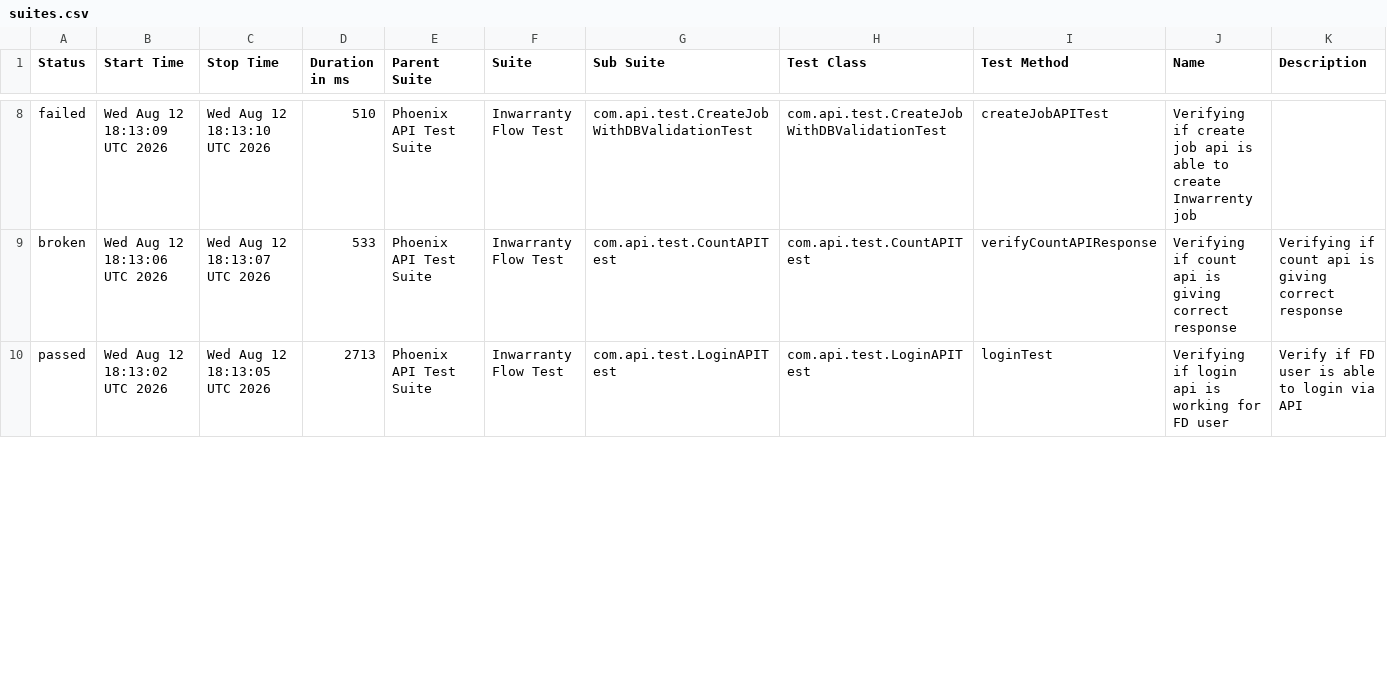
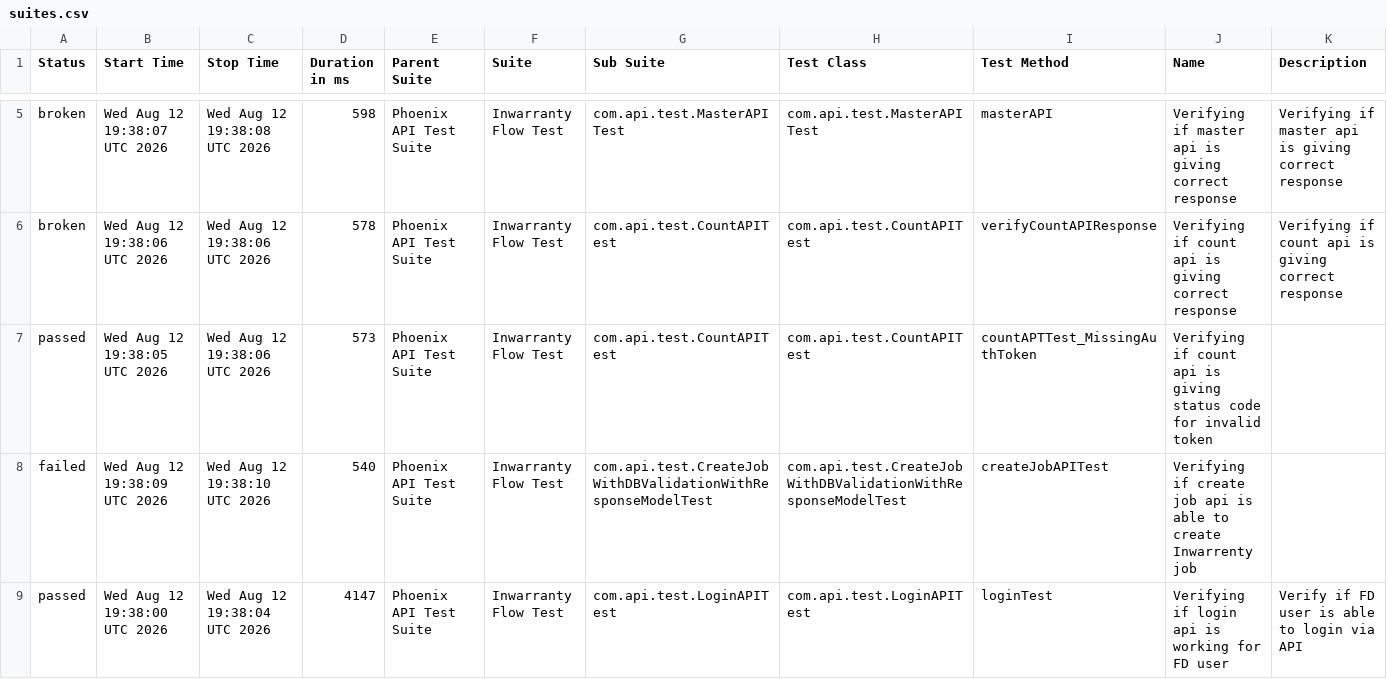
Before and after one commit to manasi7830/PhoneixTestAutomationFramework, a CSV file: data/suites.csv, drawn as a sheet; only a part is shown, gaps mark what is left out; the diff covers the shown part only.

```diff
--- a/data/suites.csv
+++ b/data/suites.csv
@@ -8,3 +5,5 @@
-"failed","Wed Aug 12 18:13:09 UTC 2026","Wed Aug 12 18:13:10 UTC 2026","510","Phoenix API Test Suite","Inwarranty Flow Test","com.api.test.CreateJobWithDBValidationTest","com.api.test.CreateJobWithDBValidationTest","createJobAPITest","Verifying if create job api is able to create Inwarrenty job",""
-"broken","Wed Aug 12 18:13:06 UTC 2026","Wed Aug 12 18:13:07 UTC 2026","533","Phoenix API Test Suite","Inwarranty Flow Test","com.api.test.CountAPITest","com.api.test.CountAPITest","verifyCountAPIResponse","Verifying if count api is giving correct response","Verifying if count api is giving correct response"
-"passed","Wed Aug 12 18:13:02 UTC 2026","Wed Aug 12 18:13:05 UTC 2026","2713","Phoenix API Test Suite","Inwarranty Flow Test","com.api.test.LoginAPITest","com.api.test.LoginAPITest","loginTest","Verifying if login api is working for FD user","Verify if FD user is able to login via API"
+"broken","Wed Aug 12 19:38:07 UTC 2026","Wed Aug 12 19:38:08 UTC 2026","598","Phoenix API Test Suite","Inwarranty Flow Test","com.api.test.MasterAPITest","com.api.test.MasterAPITest","masterAPI","Verifying if master api is giving correct response","Verifying if master api is giving correct response"
+"broken","Wed Aug 12 19:38:06 UTC 2026","Wed Aug 12 19:38:06 UTC 2026","578","Phoenix API Test Suite","Inwarranty Flow Test","com.api.test.CountAPITest","com.api.test.CountAPITest","verifyCountAPIResponse","Verifying if count api is giving correct response","Verifying if count api is giving correct response"
+"passed","Wed Aug 12 19:38:05 UTC 2026","Wed Aug 12 19:38:06 UTC 2026","573","Phoenix API Test Suite","Inwarranty Flow Test","com.api.test.CountAPITest","com.api.test.CountAPITest","countAPTTest_MissingAuthToken","Verifying if count api is giving status code for invalid token ",""
+"failed","Wed Aug 12 19:38:09 UTC 2026","Wed Aug 12 19:38:10 UTC 2026","540","Phoenix API Test Suite","Inwarranty Flow Test","com.api.test.CreateJobWithDBValidationWithResponseModelTest","com.api.test.CreateJobWithDBValidationWithResponseModelTest","createJobAPITest","Verifying if create job api is able to create Inwarrenty job",""
+"passed","Wed Aug 12 19:38:00 UTC 2026","Wed Aug 12 19:38:04 UTC 2026","4147","Phoenix API Test Suite","Inwarranty Flow Test","com.api.test.LoginAPITest","com.api.test.LoginAPITest","loginTest","Verifying if login api is working for FD user","Verify if FD user is able to login via API"
```
Also changed, not shown: 1 added row, 3 removed rows and 22 edited cells elsewhere in this file, data/behaviors.csv, 58 other files.
